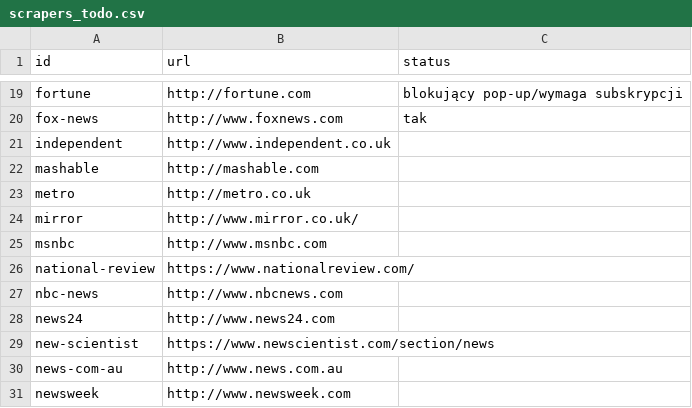
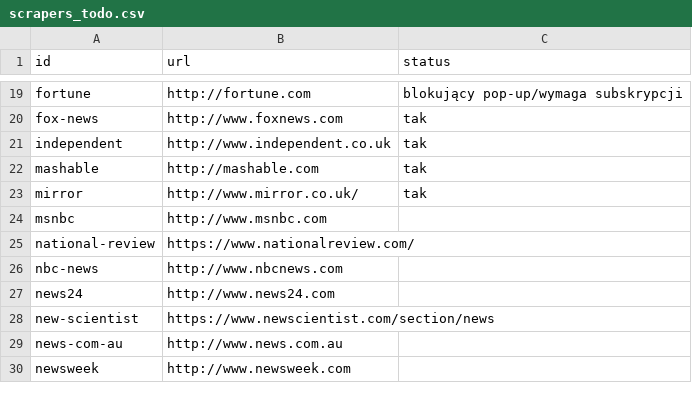
Before and after one commit to tmakowski/BigData, a CSV file: news-api/scrapers_todo.csv, drawn as a sheet; only a part is shown, gaps mark what is left out.

Commit message:
2 nowe scrapery

```diff
--- a/news-api/scrapers_todo.csv
+++ b/news-api/scrapers_todo.csv
@@ -20,6 +20,5 @@ fortune,http://fortune.com,blokujący pop-up/wymaga subskrypcji
 fox-news,http://www.foxnews.com,tak
-independent,http://www.independent.co.uk,
-mashable,http://mashable.com,
-metro,http://metro.co.uk,
-mirror,http://www.mirror.co.uk/,
+independent,http://www.independent.co.uk,tak
+mashable,http://mashable.com,tak
+mirror,http://www.mirror.co.uk/,tak
 msnbc,http://www.msnbc.com,
```
Also changed, not shown: 1 other file.
